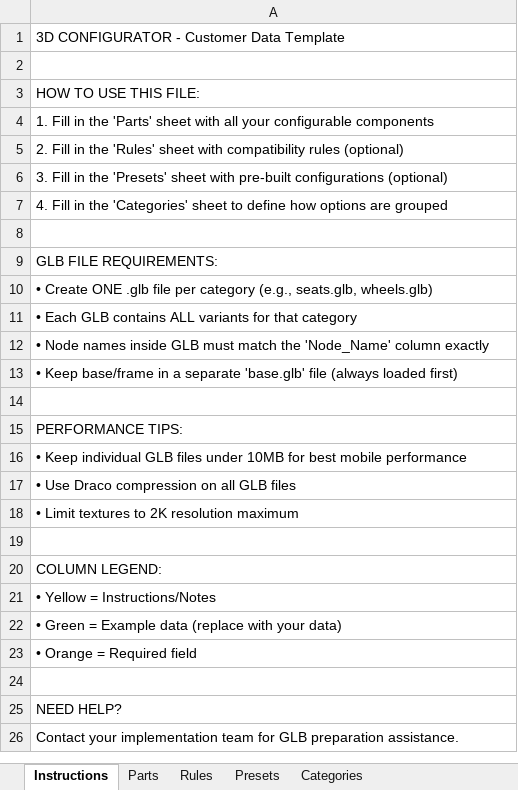
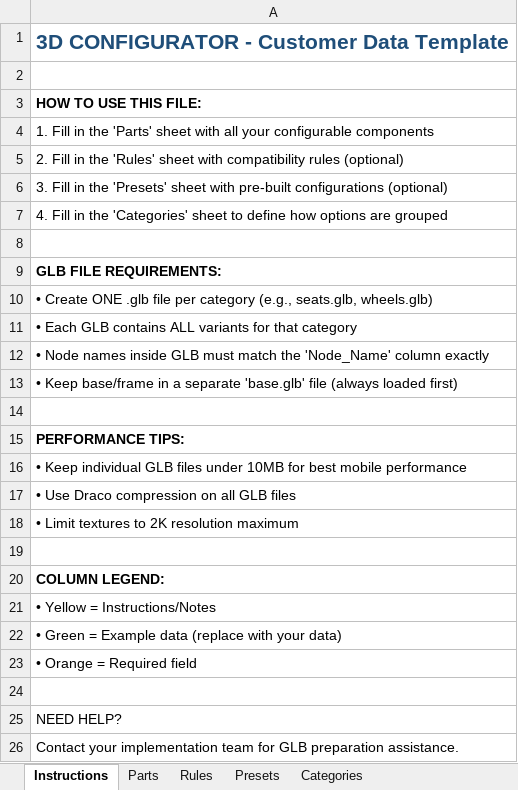
Before and after one commit to SamRosati/upt-configurator, an Excel workbook: Configurator_Data.xlsx, sheet Instructions, drawn as a sheet; values as stored, in another font and other column widths than the file's, no borders; the diff names each change by its address in the sheet, - before the commit and + after, or states it on an @@ line.

```diff
--- a/Configurator_Data.xlsx (sheet Instructions)
+++ b/Configurator_Data.xlsx (sheet Instructions)
@@ A1 bold: off → on, text colour: black → #1F4E79, text size: larger @@
-A3 bold: off
+A3 bold: on
-A9 bold: off
+A9 bold: on
-A15 bold: off
+A15 bold: on
-A20 bold: off
+A20 bold: on
```
Also changed, not shown: sheet Rules, sheet Parts, sheet Presets, sheet Categories, 44 other files.
